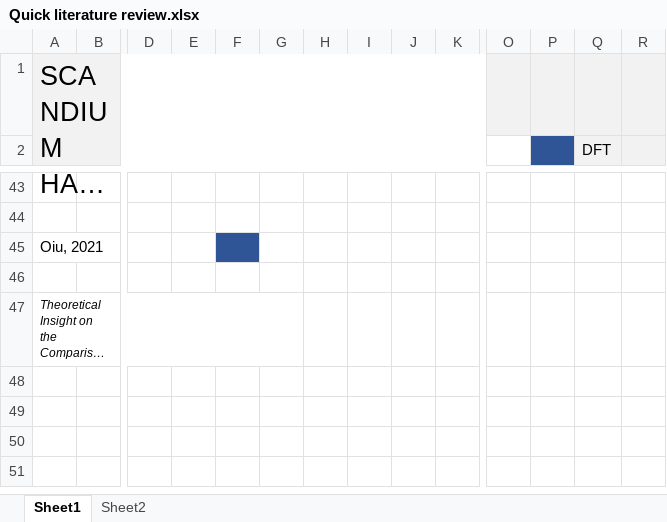
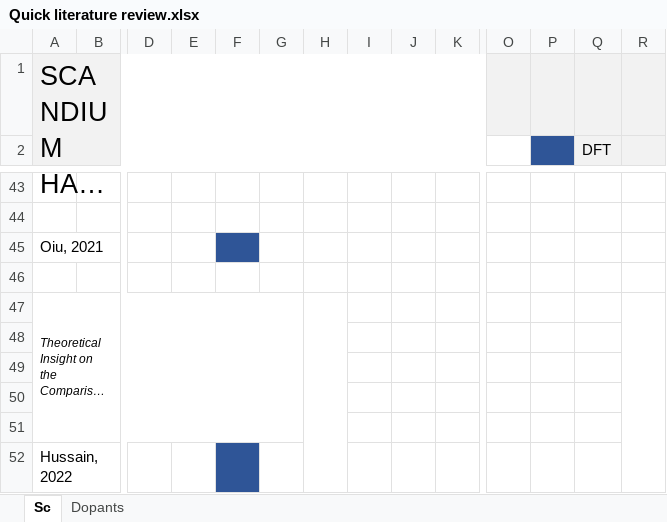
Before and after one commit to BenGoldmann/halospinel_project, an Excel workbook: outcomes/papers/Quick literature review.xlsx, sheet Sc, drawn as a sheet; only a part is shown, gaps mark what is left out; long unchanged cells end in …; values as stored, in another font and other column widths than the file's, no borders; rows hold the shown columns only; the diff names each change by its address in the sheet, - before the commit and + after, or states it on an @@ line.

```diff
--- a/outcomes/papers/Quick literature review.xlsx (sheet Sc)
+++ b/outcomes/papers/Quick literature review.xlsx (sheet Sc)
-sheet tab: Sheet1
+sheet tab: Sc
-sheet tab: Sheet2
+sheet tab: Dopants
+H47:H52 merged
+R47:R52 merged
+row 48: (empty)
+row 49: (empty)
+row 50: (empty)
+row 51: (empty)
+row 52: Hussain, 2022
```
Also changed, not shown: 25 other files.
